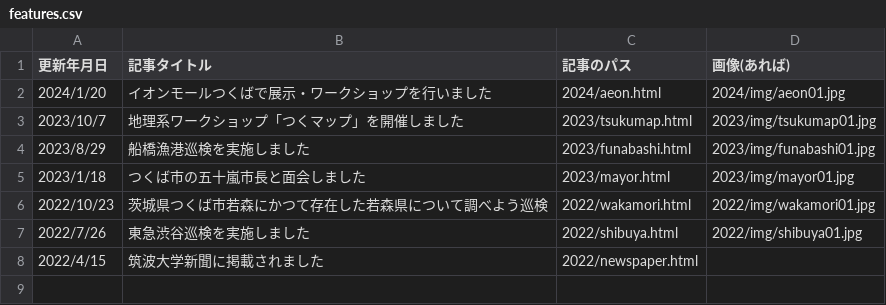
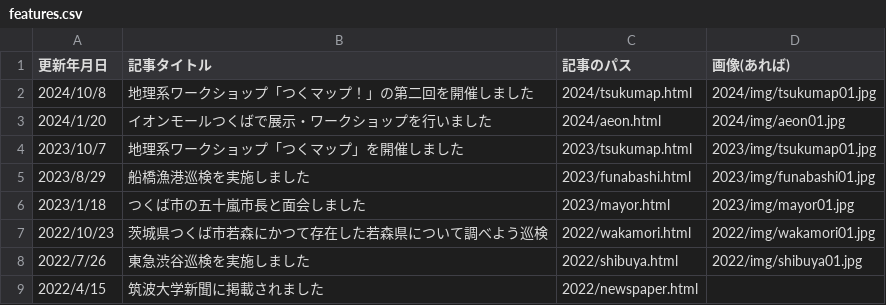
Before and after one commit to tsukuchiri/tsukuchiri.github.io, a CSV file: csv/features.csv, drawn as a sheet; the diff names each change by its address in the sheet, - before the commit and + after, or states it on an @@ line.

Commit message:
つくマップの記事更新

```diff
--- a/csv/features.csv
+++ b/csv/features.csv
+row 2: 2024/10/8 | 地理系ワークショップ「つくマップ！」の第二回を開催しました | 2024/tsukumap.html | 2024/img/tsukumap01.jpg
```
